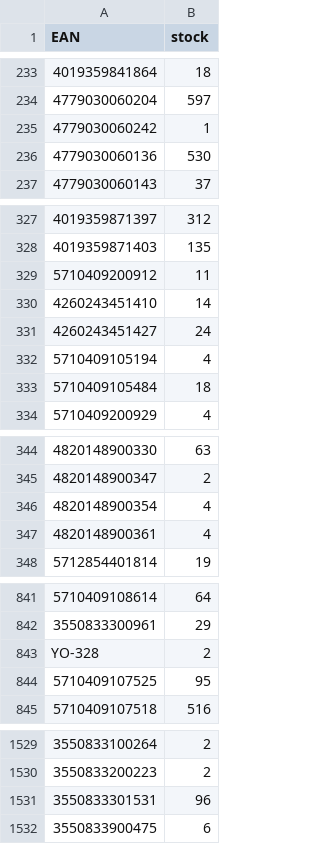
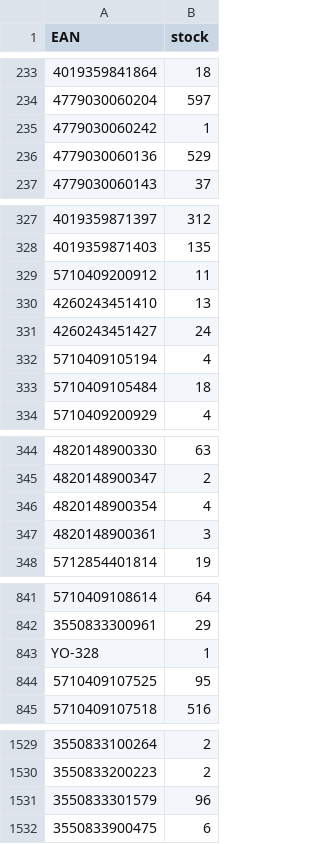
Before and after one commit to mbtylla/pigu, a CSV file: zujastock.csv, drawn as a sheet; only a part is shown, gaps mark what is left out; the diff names each change by its address in the sheet, - before the commit and + after, or states it on an @@ line.

```diff
--- a/zujastock.csv
+++ b/zujastock.csv
-B236 (stock): 530
+B236 (stock): 529
-B330 (stock): 14
+B330 (stock): 13
-B347 (stock): 4
+B347 (stock): 3
-B843 (stock): 2
+B843 (stock): 1
-A1531 (EAN): 3550833301531
+A1531 (EAN): 3550833301579
```
Also changed, not shown: 2 other files.
